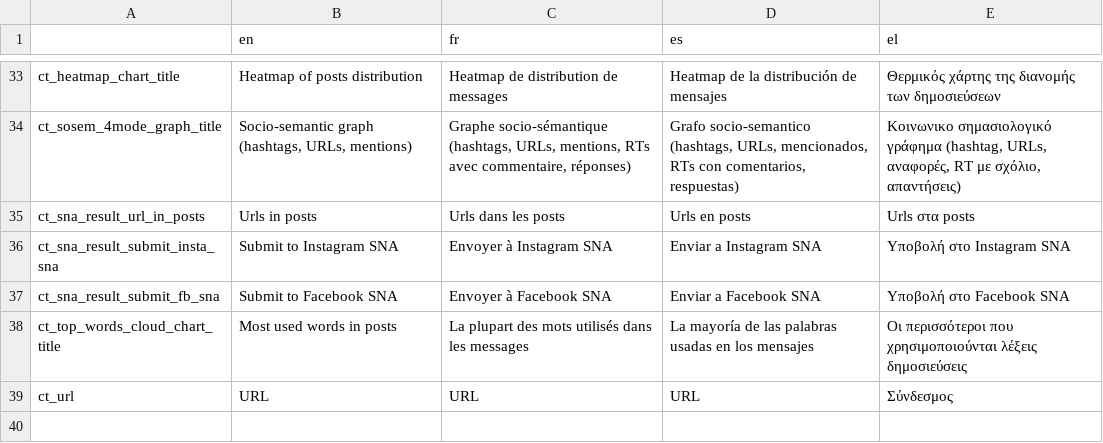
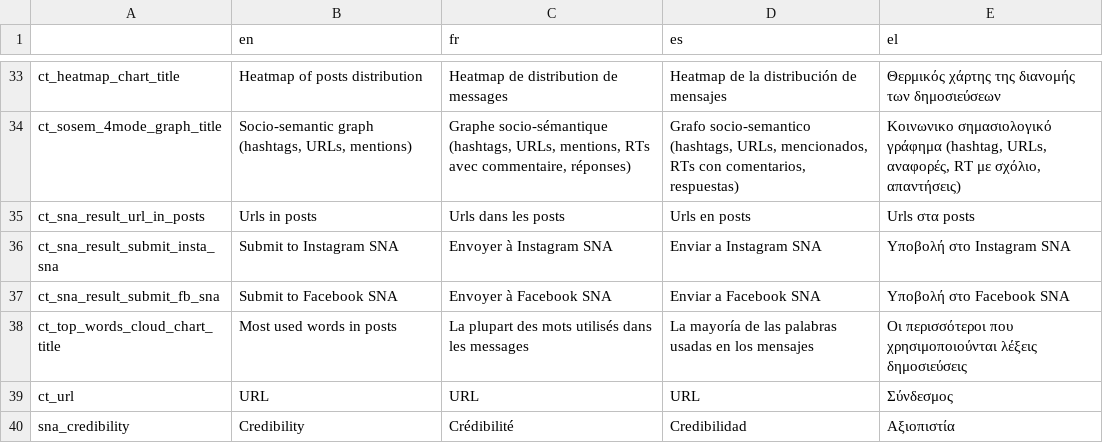
Before and after one commit to AFP-Medialab/TSNA-Translations, a TSV file: components/NavItems/tools/CrowdTangle.tsv, drawn as a sheet; only a part is shown, gaps mark what is left out.

Commit message:
Add credibility

```diff
--- a/components/NavItems/tools/CrowdTangle.tsv
+++ b/components/NavItems/tools/CrowdTangle.tsv
@@ -39 +39,2 @@ ct_top_words_cloud_chart_title	Most used words in posts	La plupart des mots util
 ct_url	URL	URL	URL	Σύνδεσμος
+sna_credibility	Credibility	Crédibilité	Credibilidad	Αξιοπιστία
```
Also changed, not shown: components/NavItems/tools/TwitterSna.tsv.
